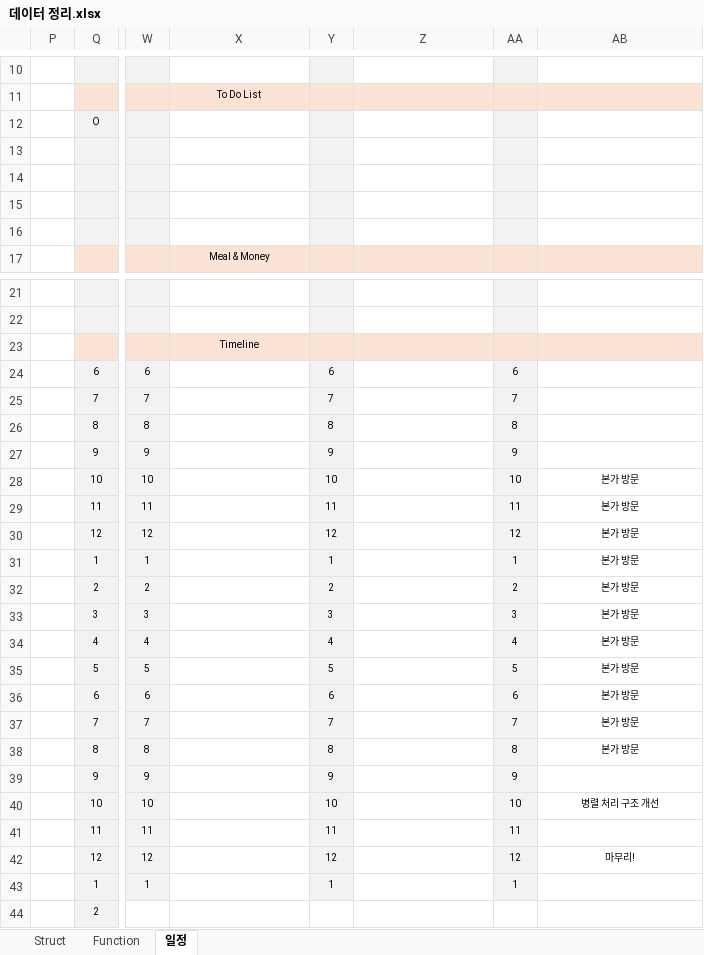
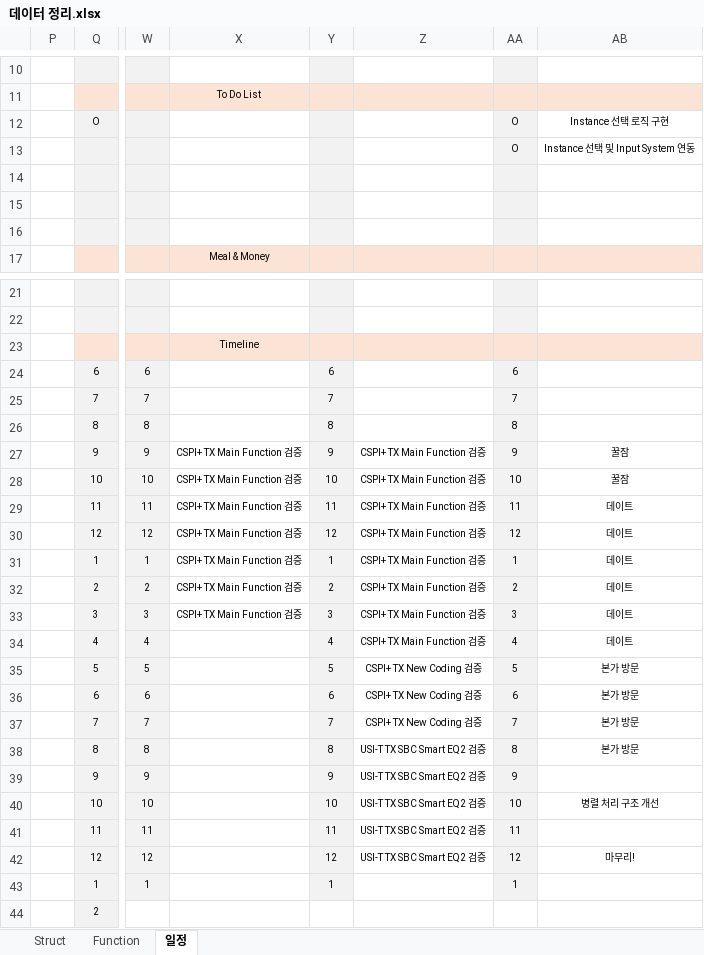
Before and after one commit to kyun1016/DirectX12, an Excel workbook: Doc/데이터 정리.xlsx, sheet 일정, drawn as a sheet; only a part is shown, gaps mark what is left out; values as stored, in another font and other column widths than the file's, no borders; the diff names each change by its address in the sheet, - before the commit and + after, or states it on an @@ line.

```diff
--- a/Doc/데이터 정리.xlsx (sheet 일정)
+++ b/Doc/데이터 정리.xlsx (sheet 일정)
-AA12:AA13: (empty)
+AA12:AA13: O
-AB12: (empty)
+AB12: Instance 선택 로직 구현
-AB13: (empty)
+AB13: Instance 선택 및 Input System 연동
-X27:X33: (empty)
+X27:X33: CSPI+ TX Main Function 검증
-Z27:Z34: (empty)
+Z27:Z34: CSPI+ TX Main Function 검증
-AB27: (empty)
+AB27: 꿀잠
-AB28: 본가 방문
+AB28: 꿀잠
-AB29:AB34: 본가 방문
+AB29:AB34: 데이트
-Z35:Z37: (empty)
+Z35:Z37: CSPI+ TX New Coding 검증
-Z38:Z42: (empty)
+Z38:Z42: USI-T TX SBC Smart EQ2 검증
```
Also changed, not shown: 7 other files.
